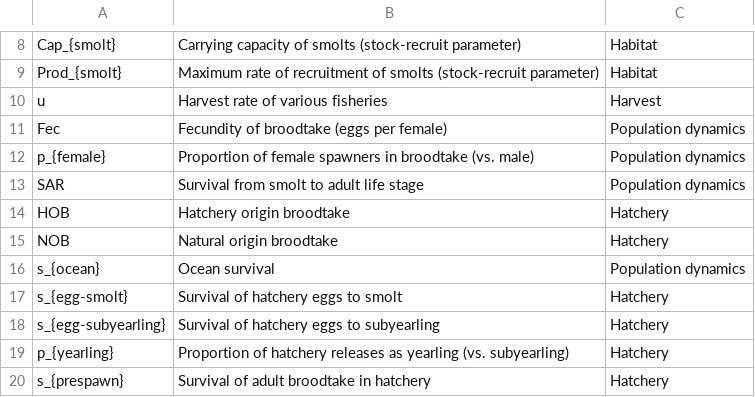
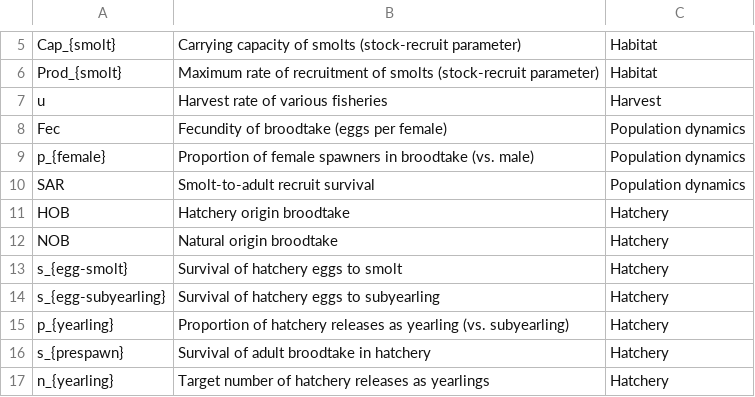
Before and after one commit to Blue-Matter/salmonMSE, a CSV file: inst/glossary.csv, drawn as a sheet; only a part is shown, gaps mark what is left out; the shorter side is filled out with more unchanged rows; the diff covers the shown part only.

```diff
--- a/inst/glossary.csv
+++ b/inst/glossary.csv
@@ -12,6 +9,5 @@ Fec,Fecundity of broodtake (eggs per female),Population dynamics
 p_{female},Proportion of female spawners in broodtake (vs. male),Population dynamics
-SAR,Survival from smolt to adult life stage,Population dynamics
+SAR,Smolt-to-adult recruit survival,Population dynamics
 HOB,Hatchery origin broodtake,Hatchery
 NOB,Natural origin broodtake,Hatchery
-s_{ocean},Ocean survival,Population dynamics
 s_{egg-smolt},Survival of hatchery eggs to smolt,Hatchery
```
Also changed, not shown: 4 added rows, 4 removed rows and 5 edited cells elsewhere in this file.
